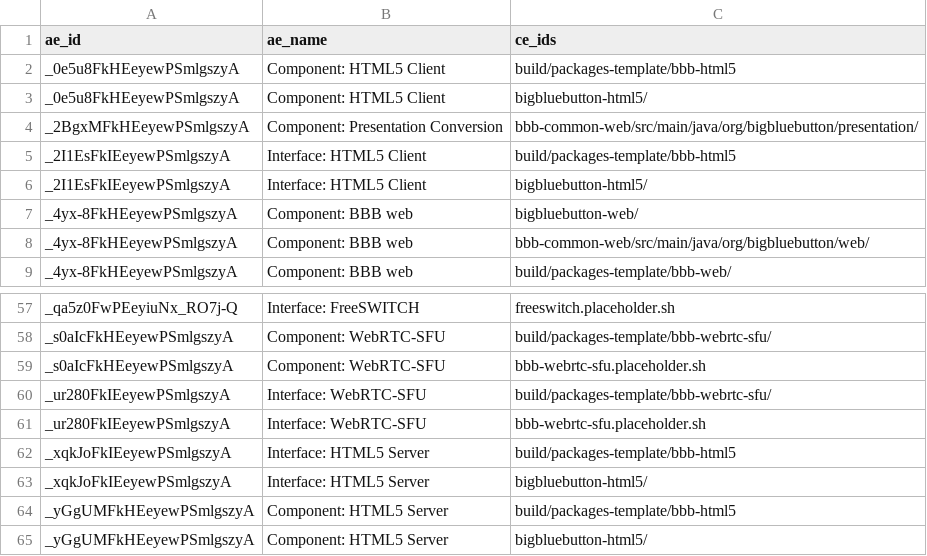
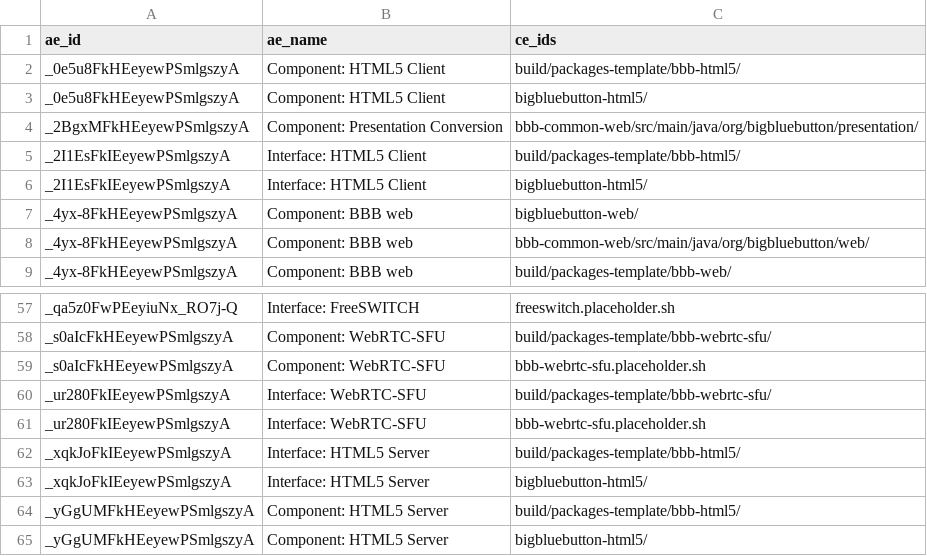
Before and after one commit to ArDoCo/Core, a CSV file: bigbluebutton/model_2023/goldstandard_sam_2021-code.csv, drawn as a sheet; only a part is shown, gaps mark what is left out.

Commit message:
Squashed 'tests/tests-base/src/main/resources/benchmark/' changes from 3b7120b9..af61fd08
af61fd08 Fix path to directory in gold standard of BBB

git-subtree-dir: tests/tests-base/src/main/resources/benchmark
git-subtree-split: af61fd08f1323ed87cd426dc6272933811ca9d01

```diff
--- a/bigbluebutton/model_2023/goldstandard_sam_2021-code.csv
+++ b/bigbluebutton/model_2023/goldstandard_sam_2021-code.csv
@@ -1,6 +1,6 @@
 ae_id,ae_name,ce_ids
-_0e5u8FkHEeyewPSmlgszyA,Component: HTML5 Client,build/packages-template/bbb-html5
+_0e5u8FkHEeyewPSmlgszyA,Component: HTML5 Client,build/packages-template/bbb-html5/
 _0e5u8FkHEeyewPSmlgszyA,Component: HTML5 Client,bigbluebutton-html5/
 _2BgxMFkHEeyewPSmlgszyA,Component: Presentation Conversion,bbb-common-web/src/main/java/org/bigbluebutton/presentation/
-_2I1EsFkIEeyewPSmlgszyA,Interface: HTML5 Client,build/packages-template/bbb-html5
+_2I1EsFkIEeyewPSmlgszyA,Interface: HTML5 Client,build/packages-template/bbb-html5/
 _2I1EsFkIEeyewPSmlgszyA,Interface: HTML5 Client,bigbluebutton-html5/
@@ -61,5 +61,5 @@ _ur280FkIEeyewPSmlgszyA,Interface: WebRTC-SFU,build/packages-template/bbb-webrtc
 _ur280FkIEeyewPSmlgszyA,Interface: WebRTC-SFU,bbb-webrtc-sfu.placeholder.sh
-_xqkJoFkIEeyewPSmlgszyA,Interface: HTML5 Server,build/packages-template/bbb-html5
+_xqkJoFkIEeyewPSmlgszyA,Interface: HTML5 Server,build/packages-template/bbb-html5/
 _xqkJoFkIEeyewPSmlgszyA,Interface: HTML5 Server,bigbluebutton-html5/
-_yGgUMFkHEeyewPSmlgszyA,Component: HTML5 Server,build/packages-template/bbb-html5
+_yGgUMFkHEeyewPSmlgszyA,Component: HTML5 Server,build/packages-template/bbb-html5/
 _yGgUMFkHEeyewPSmlgszyA,Component: HTML5 Server,bigbluebutton-html5/
```
